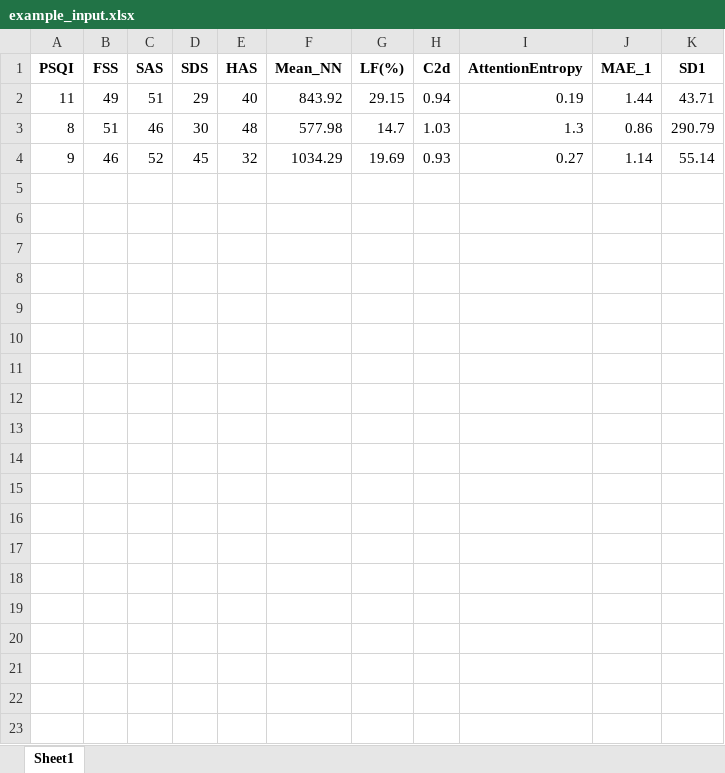
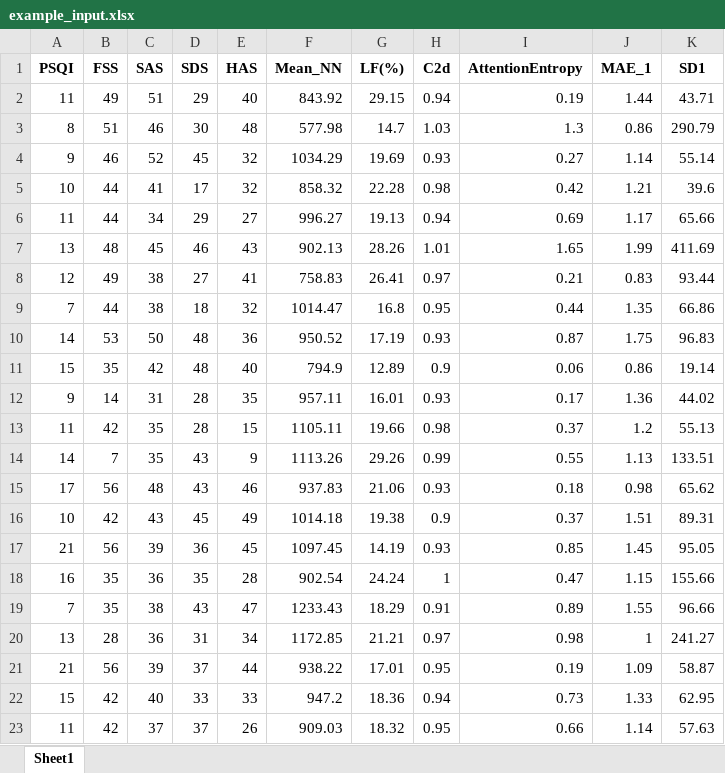
Before and after one commit to Wangchi-Acu/insomnia-subtype-predictor, an Excel workbook: model/example_input.xlsx, sheet Sheet1, drawn as a sheet; only a part is shown; values as stored, in another font and other column widths than the file's, no borders; the diff covers the shown part only; the diff names each change by its address in the sheet, - before the commit and + after, or states it on an @@ line.

Commit message:
Add files via upload

```diff
--- a/model/example_input.xlsx (sheet Sheet1)
+++ b/model/example_input.xlsx (sheet Sheet1)
+row 5: 10 | 44 | 41 | 17 | 32 | 858.32 | 22.28 | 0.98 | 0.42 | 1.21 | 39.6
+row 6: 11 | 44 | 34 | 29 | 27 | 996.27 | 19.13 | 0.94 | 0.69 | 1.17 | 65.66
+row 7: 13 | 48 | 45 | 46 | 43 | 902.13 | 28.26 | 1.01 | 1.65 | 1.99 | 411.69
+row 8: 12 | 49 | 38 | 27 | 41 | 758.83 | 26.41 | 0.97 | 0.21 | 0.83 | 93.44
+row 9: 7 | 44 | 38 | 18 | 32 | 1014.47 | 16.8 | 0.95 | 0.44 | 1.35 | 66.86
+row 10: 14 | 53 | 50 | 48 | 36 | 950.52 | 17.19 | 0.93 | 0.87 | 1.75 | 96.83
+row 11: 15 | 35 | 42 | 48 | 40 | 794.9 | 12.89 | 0.9 | 0.06 | 0.86 | 19.14
+row 12: 9 | 14 | 31 | 28 | 35 | 957.11 | 16.01 | 0.93 | 0.17 | 1.36 | 44.02
+row 13: 11 | 42 | 35 | 28 | 15 | 1105.11 | 19.66 | 0.98 | 0.37 | 1.2 | 55.13
+row 14: 14 | 7 | 35 | 43 | 9 | 1113.26 | 29.26 | 0.99 | 0.55 | 1.13 | 133.51
+row 15: 17 | 56 | 48 | 43 | 46 | 937.83 | 21.06 | 0.93 | 0.18 | 0.98 | 65.62
+row 16: 10 | 42 | 43 | 45 | 49 | 1014.18 | 19.38 | 0.9 | 0.37 | 1.51 | 89.31
+row 17: 21 | 56 | 39 | 36 | 45 | 1097.45 | 14.19 | 0.93 | 0.85 | 1.45 | 95.05
+row 18: 16 | 35 | 36 | 35 | 28 | 902.54 | 24.24 | 1 | 0.47 | 1.15 | 155.66
+row 19: 7 | 35 | 38 | 43 | 47 | 1233.43 | 18.29 | 0.91 | 0.89 | 1.55 | 96.66
+row 20: 13 | 28 | 36 | 31 | 34 | 1172.85 | 21.21 | 0.97 | 0.98 | 1 | 241.27
+row 21: 21 | 56 | 39 | 37 | 44 | 938.22 | 17.01 | 0.95 | 0.19 | 1.09 | 58.87
+row 22: 15 | 42 | 40 | 33 | 33 | 947.2 | 18.36 | 0.94 | 0.73 | 1.33 | 62.95
+row 23: 11 | 42 | 37 | 37 | 26 | 909.03 | 18.32 | 0.95 | 0.66 | 1.14 | 57.63
```
Also changed, not shown: 8 added rows elsewhere in this sheet.
